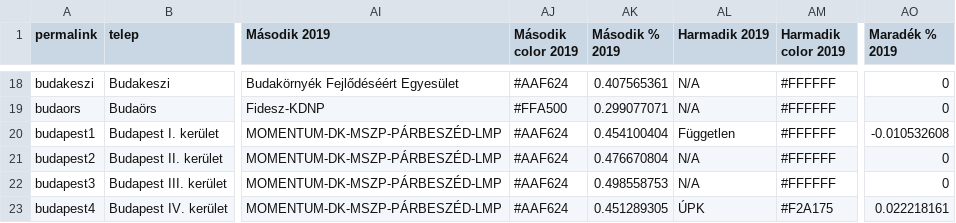
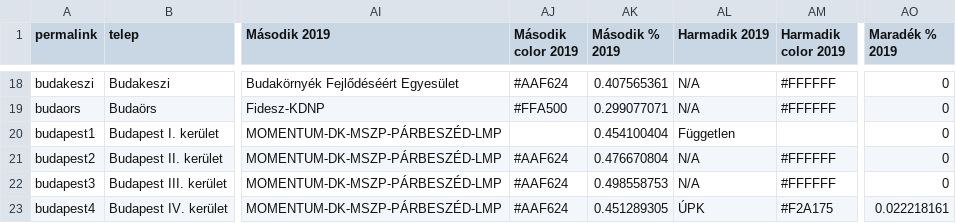
Before and after one commit to AdamSanyo88/szavazas2018, a CSV file: 2014_2018_2019_charts.csv, drawn as a sheet; only a part is shown, gaps mark what is left out; the diff names each change by its address in the sheet, - before the commit and + after, or states it on an @@ line.

Commit message:
budapest 1 fix

```diff
--- a/2014_2018_2019_charts.csv
+++ b/2014_2018_2019_charts.csv
-AJ20 (Második color 2019): #AAF624
+AJ20 (Második color 2019): (empty)
-AM20 (Harmadik color 2019): #FFFFFF
+AM20 (Harmadik color 2019): (empty)
-AO20 (Maradék % 2019): -0.010532608
+AO20 (Maradék % 2019): 0
```
